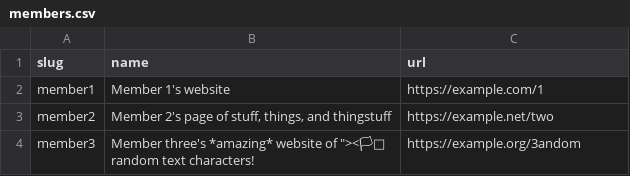
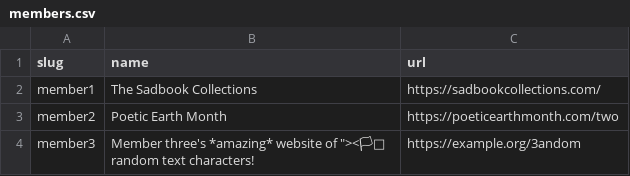
Before and after one commit to Wcandyme/sadbook, a CSV file: _data/members.csv, drawn as a sheet; the diff names each change by its address in the sheet, - before the commit and + after, or states it on an @@ line.

Commit message:
Update members.csv

```diff
--- a/_data/members.csv
+++ b/_data/members.csv
-B2 (name): Member 1's website
+B2 (name): The Sadbook Collections
-C2 (url): https://example.com/1
+C2 (url): https://sadbookcollections.com/
-B3 (name): Member 2's page of stuff, things, and thingstuff
+B3 (name): Poetic Earth Month
-C3 (url): https://example.net/two
+C3 (url): https://poeticearthmonth.com/two
```
